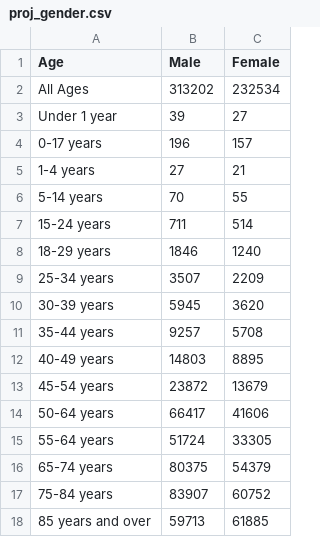
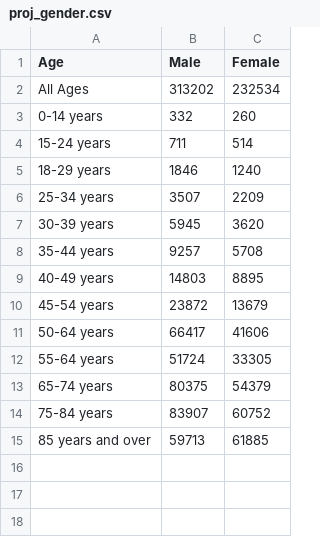
Before and after one commit to lizziealliott/lizziealliott.github.io, a CSV file: proj_gender.csv, drawn as a sheet; removed rows and columns are numbered as before the commit, all else as after; the diff names each change by its address in the sheet, - before the commit and + after, or states it on an @@ line.

Commit message:
Update proj_gender.csv

```diff
--- a/proj_gender.csv
+++ b/proj_gender.csv
-row 3: Under 1 year | 39 | 27
-row 4: 0-17 years | 196 | 157
-row 5: 1-4 years | 27 | 21
-row 6: 5-14 years | 70 | 55
+row 3: 0-14 years | 332 | 260
```
